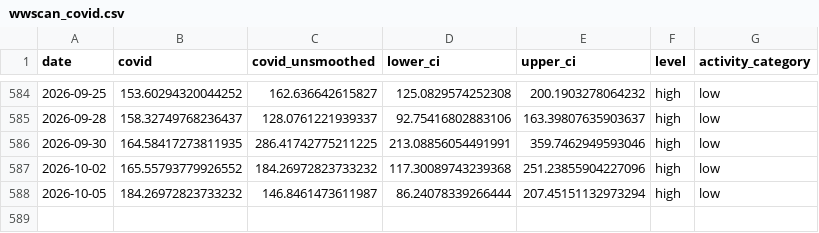
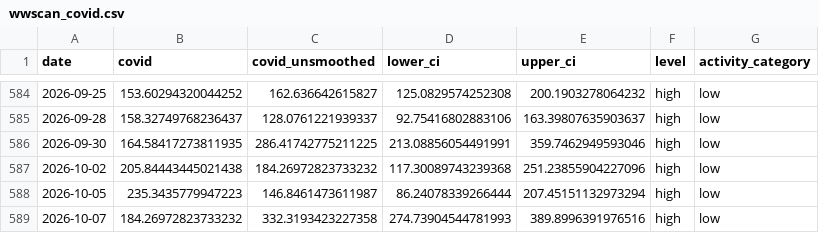
Before and after one commit to smach/biobot_mwra, a CSV file: data/processed/wwscan_covid.csv, drawn as a sheet; only a part is shown, gaps mark what is left out.

```diff
--- a/data/processed/wwscan_covid.csv
+++ b/data/processed/wwscan_covid.csv
@@ -586,3 +586,4 @@ date,covid,covid_unsmoothed,lower_ci,upper_ci,level,activity_category
 2026-09-30,164.58417273811935,286.41742775211225,213.08856054491991,359.7462949593046,high,low
-2026-10-02,165.55793779926552,184.26972823733232,117.30089743239368,251.23855904227096,high,low
-2026-10-05,184.26972823733232,146.8461473611987,86.24078339266444,207.45151132973294,high,low
+2026-10-02,205.84443445021438,184.26972823733232,117.30089743239368,251.23855904227096,high,low
+2026-10-05,235.3435779947223,146.8461473611987,86.24078339266444,207.45151132973294,high,low
+2026-10-07,184.26972823733232,332.3193423227358,274.73904544781993,389.8996391976516,high,low
```
Also changed, not shown: docs/data/wwscan_covid.csv, 2 other files.
